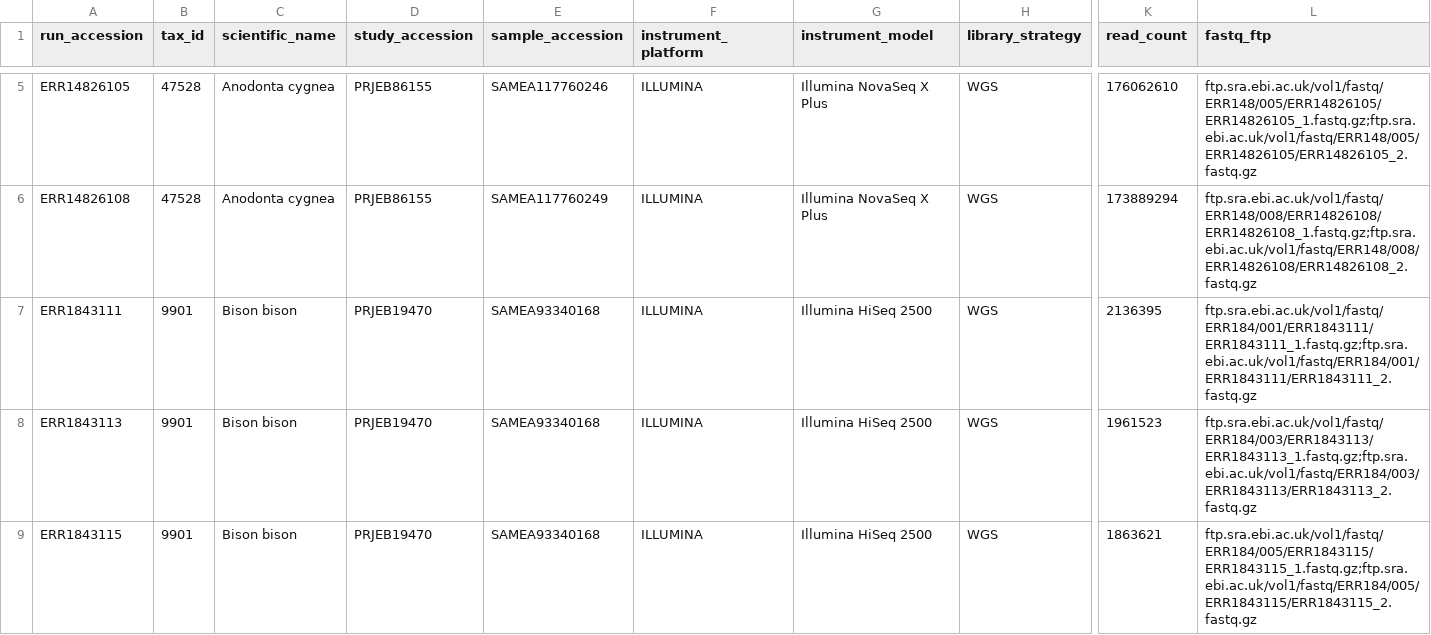
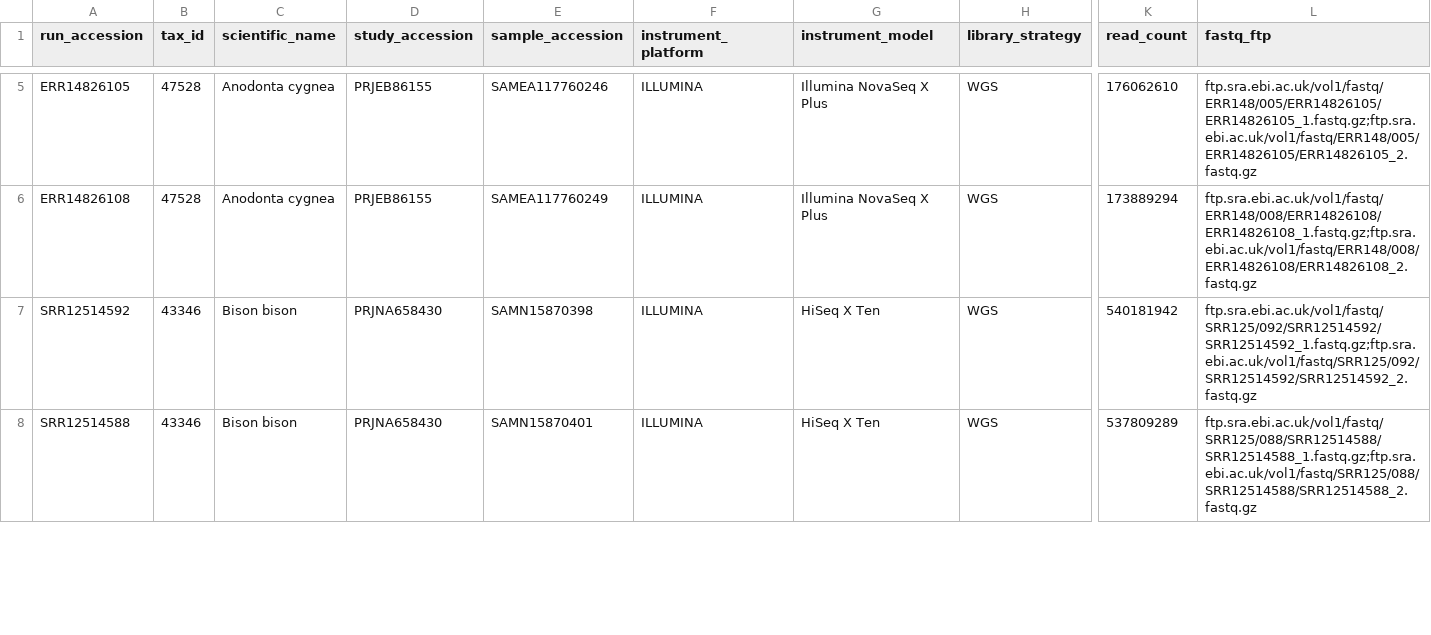
Before and after one commit to cbortoluzzi/SIB-summer_school, a CSV file: data/wgs_runs_biodiversity_summer_school_sister_species.csv, drawn as a sheet; only a part is shown, gaps mark what is left out; removed rows and columns are numbered as before the commit, all else as after; rows hold the shown columns only; the diff covers the shown part only; the diff names each change by its address in the sheet, - before the commit and + after, or states it on an @@ line.

Commit message:
Update wgs_runs_biodiversity_summer_school_sister_species.csv

```diff
--- a/data/wgs_runs_biodiversity_summer_school_sister_species.csv
+++ b/data/wgs_runs_biodiversity_summer_school_sister_species.csv
-A7 (run_accession): ERR1843111
+A7 (run_accession): SRR12514592
-B7 (tax_id): 9901
+B7 (tax_id): 43346
-D7 (study_accession): PRJEB19470
+D7 (study_accession): PRJNA658430
-E7 (sample_accession): SAMEA93340168
+E7 (sample_accession): SAMN15870398
-G7 (instrument_model): Illumina HiSeq 2500
+G7 (instrument_model): HiSeq X Ten
-K7 (read_count): 2136395
+K7 (read_count): 540181942
-L7 (fastq_ftp): ftp.sra.ebi.ac.uk/vol1/fastq/ERR184/001/ERR1843111/ERR1843111_1.fastq.gz;ftp.sra.ebi.ac.uk/vol1/fastq/ERR184/001/ERR1843111/ERR1843111_2.fastq.gz
+L7 (fastq_ftp): ftp.sra.ebi.ac.uk/vol1/fastq/SRR125/092/SRR12514592/SRR12514592_1.fastq.gz;ftp.sra.ebi.ac.uk/vol1/fastq/SRR125/092/SRR12514592/SRR12514592_2.fastq.gz
-row 8: ERR1843113 | 9901 | Bison bison | PRJEB19470 | SAMEA93340168 | ILLUMINA | Illumina HiSeq 2500 | WGS | 1961523 | ftp.sra.ebi.ac.uk/vol1/fastq/ERR184/003/ERR1843113/ERR1843113_1.fastq.gz;ftp.sra.ebi.ac.uk/vol1/fastq/ERR184/003/ERR1843113/ERR1843113_2.fastq.gz
-A8 (run_accession): ERR1843115
+A8 (run_accession): SRR12514588
-B8 (tax_id): 9901
+B8 (tax_id): 43346
-D8 (study_accession): PRJEB19470
+D8 (study_accession): PRJNA658430
-E8 (sample_accession): SAMEA93340168
+E8 (sample_accession): SAMN15870401
-G8 (instrument_model): Illumina HiSeq 2500
+G8 (instrument_model): HiSeq X Ten
-K8 (read_count): 1863621
+K8 (read_count): 537809289
-L8 (fastq_ftp): ftp.sra.ebi.ac.uk/vol1/fastq/ERR184/005/ERR1843115/ERR1843115_1.fastq.gz;ftp.sra.ebi.ac.uk/vol1/fastq/ERR184/005/ERR1843115/ERR1843115_2.fastq.gz
+L8 (fastq_ftp): ftp.sra.ebi.ac.uk/vol1/fastq/SRR125/088/SRR12514588/SRR12514588_1.fastq.gz;ftp.sra.ebi.ac.uk/vol1/fastq/SRR125/088/SRR12514588/SRR12514588_2.fastq.gz
```
Also changed, not shown: 1 added row and 14 edited cells elsewhere in this file.
